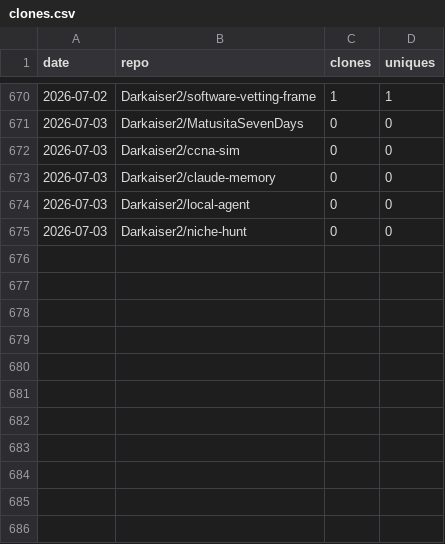
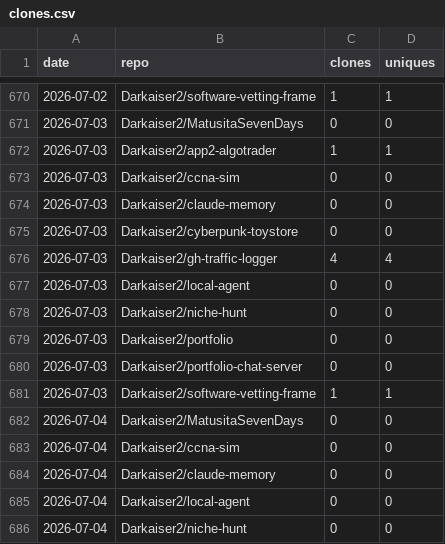
Before and after one commit to Darkaiser2/gh-traffic-logger, a CSV file: data/clones.csv, drawn as a sheet; only a part is shown, gaps mark what is left out; the diff names each change by its address in the sheet, - before the commit and + after, or states it on an @@ line.

```diff
--- a/data/clones.csv
+++ b/data/clones.csv
+row 672: 2026-07-03 | Darkaiser2/app2-algotrader | 1 | 1
+row 675: 2026-07-03 | Darkaiser2/cyberpunk-toystore | 0 | 0
+row 676: 2026-07-03 | Darkaiser2/gh-traffic-logger | 4 | 4
+row 679: 2026-07-03 | Darkaiser2/portfolio | 0 | 0
+row 680: 2026-07-03 | Darkaiser2/portfolio-chat-server | 0 | 0
+row 681: 2026-07-03 | Darkaiser2/software-vetting-frame | 1 | 1
+row 682: 2026-07-04 | Darkaiser2/MatusitaSevenDays | 0 | 0
+row 683: 2026-07-04 | Darkaiser2/ccna-sim | 0 | 0
+row 684: 2026-07-04 | Darkaiser2/claude-memory | 0 | 0
+row 685: 2026-07-04 | Darkaiser2/local-agent | 0 | 0
+row 686: 2026-07-04 | Darkaiser2/niche-hunt | 0 | 0
```
Also changed, not shown: data/paths.csv, data/referrers.csv, 1 other file.
